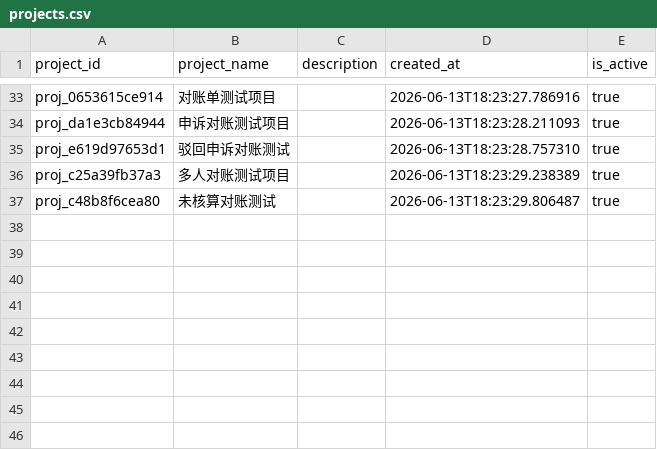
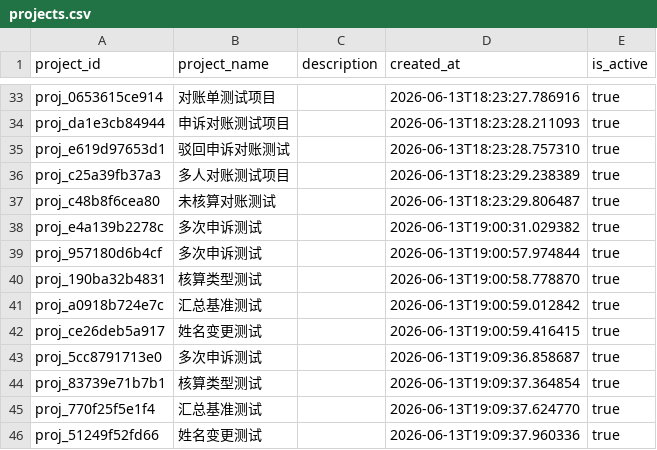
Before and after one commit to chubeibei1230-boop/zxy-2157, a CSV file: data/projects.csv, drawn as a sheet; only a part is shown, gaps mark what is left out.

```diff
--- a/data/projects.csv
+++ b/data/projects.csv
@@ -37 +37,10 @@ proj_c25a39fb37a3,多人对账测试项目,,2026-06-13T18:23:29.238389,true
 proj_c48b8f6cea80,未核算对账测试,,2026-06-13T18:23:29.806487,true
+proj_e4a139b2278c,多次申诉测试,,2026-06-13T19:00:31.029382,true
+proj_957180d6b4cf,多次申诉测试,,2026-06-13T19:00:57.974844,true
+proj_190ba32b4831,核算类型测试,,2026-06-13T19:00:58.778870,true
+proj_a0918b724e7c,汇总基准测试,,2026-06-13T19:00:59.012842,true
+proj_ce26deb5a917,姓名变更测试,,2026-06-13T19:00:59.416415,true
+proj_5cc8791713e0,多次申诉测试,,2026-06-13T19:09:36.858687,true
+proj_83739e71b7b1,核算类型测试,,2026-06-13T19:09:37.364854,true
+proj_770f25f5e1f4,汇总基准测试,,2026-06-13T19:09:37.624770,true
+proj_51249f52fd66,姓名变更测试,,2026-06-13T19:09:37.960336,true
```
Also changed, not shown: data/monthly_settlements.csv, data/point_rules.csv, 4 other files.
